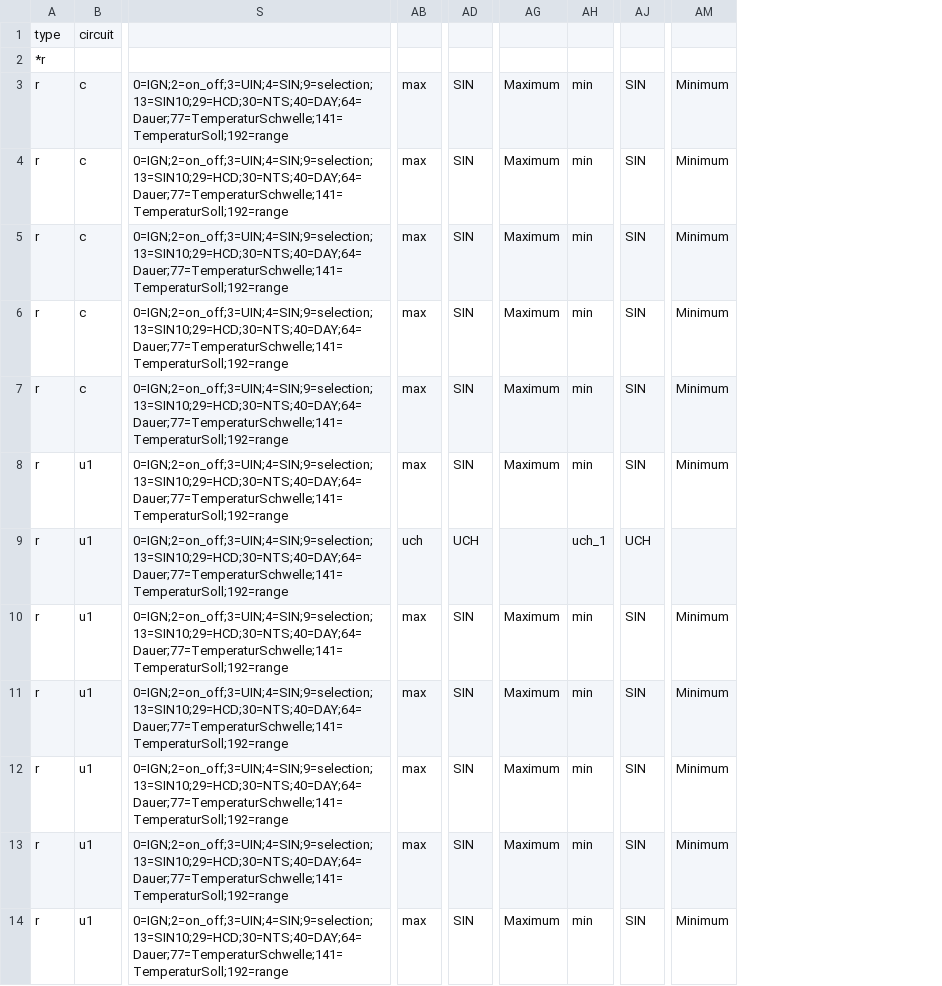
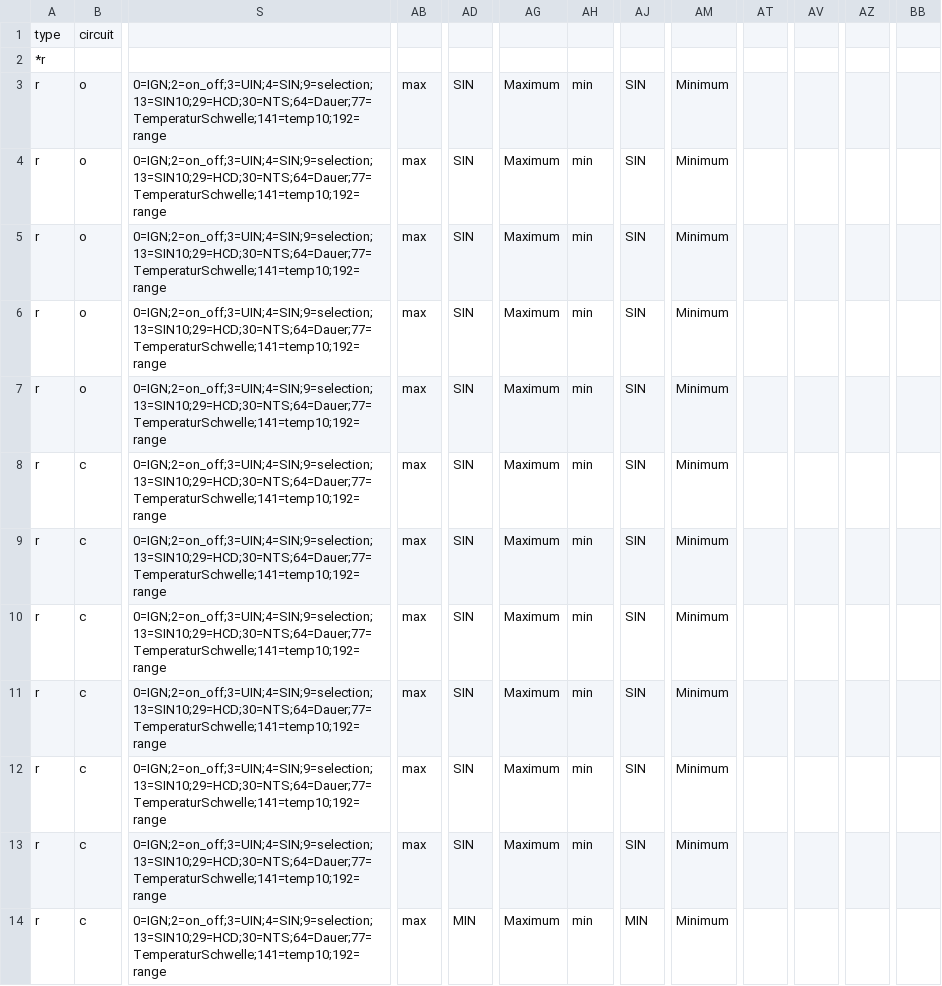
Before and after one commit to haraldradi/ebusd-configuration, a CSV file: src/tem/15.22102.csv, drawn as a sheet; only a part is shown, gaps mark what is left out; removed rows and columns are numbered as before the commit, all else as after; the diff covers the shown part only; the diff names each change by its address in the sheet, - before the commit and + after, or states it on an @@ line.

```diff
--- a/src/tem/15.22102.csv
+++ b/src/tem/15.22102.csv
-column S, rows 3-14: all 0=IGN;2=on_off;3=UIN;4=SIN;9=selection;13=SIN10;29=HCD;30=NTS;40=DAY;64=Dauer;77=TemperaturSchwelle;141=TemperaturSoll;192=range
+column S, rows 3-14: all 0=IGN;2=on_off;3=UIN;4=SIN;9=selection;13=SIN10;29=HCD;30=NTS;64=Dauer;77=TemperaturSchwelle;141=temp10;192=range
+column AT, empty
+column AV, empty
+column AZ, empty
+column BB, empty
-B3:B7: c
+B3:B7: o
-B8:B14: u1
+B8:B14: c
-AB9: uch
+AB9: max
-AD9: UCH
+AD9: SIN
-AG9: (empty)
+AG9: Maximum
-AH9: uch_1
+AH9: min
-AJ9: UCH
+AJ9: SIN
-AM9: (empty)
+AM9: Minimum
-AD14: SIN
+AD14: MIN
-AJ14: SIN
+AJ14: MIN
```
Also changed, not shown: 3 added rows, 5 added columns and 22 edited cells elsewhere in this file, 3 other files.
